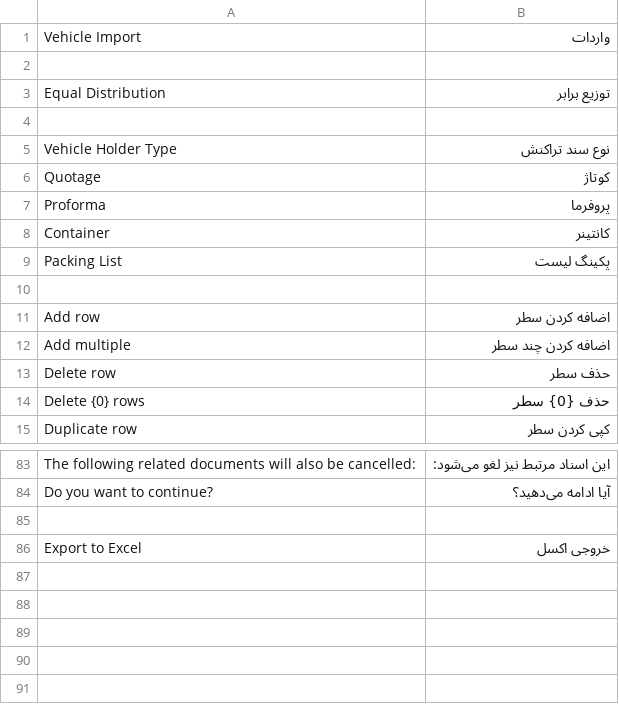
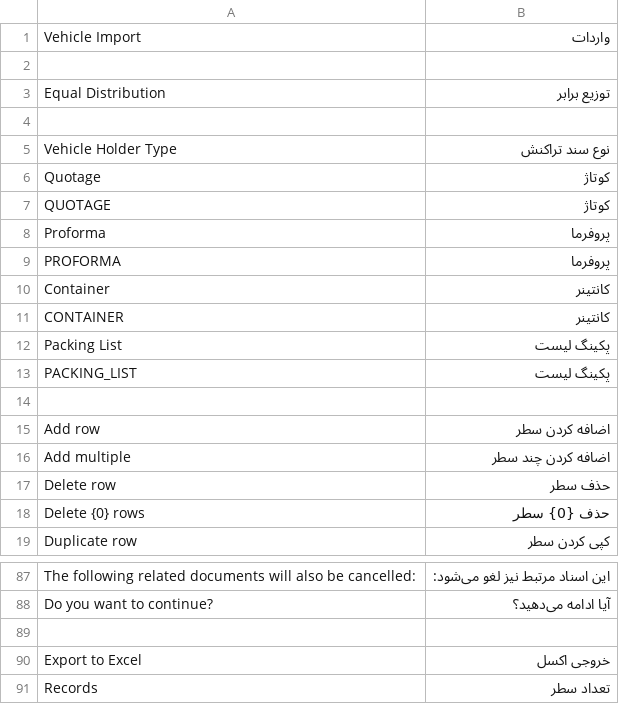
Before and after one commit to netmanir/vehicle_import, a CSV file: vehicle_import/translations/fa.csv, drawn as a sheet; only a part is shown, gaps mark what is left out.

Commit message:
feat(report): enhance vehicle holder cost report with live summary and RTL improvements
- add Holder Type column
- add live summary for visible rows after filtering
- optimize summary calculation using filtered row indices
- animate summary values on updates
- improve RTL alignment for datatable cells
- refine report rendering and filtering performance

```diff
--- a/vehicle_import/translations/fa.csv
+++ b/vehicle_import/translations/fa.csv
@@ -6,5 +6,9 @@ Vehicle Holder Type, نوع سند تراکنش
 Quotage, کوتاژ
+QUOTAGE, کوتاژ
 Proforma, پروفرما
+PROFORMA, پروفرما
 Container, کانتینر
+CONTAINER, کانتینر
 Packing List, پکینگ لیست
+PACKING_LIST, پکینگ لیست
 
@@ -86 +90,2 @@ Do you want to continue?, آیا ادامه می‌دهید؟
 Export to Excel, خروجی اکسل
+Records, تعداد سطر
```
Also changed, not shown: 5 other files.
